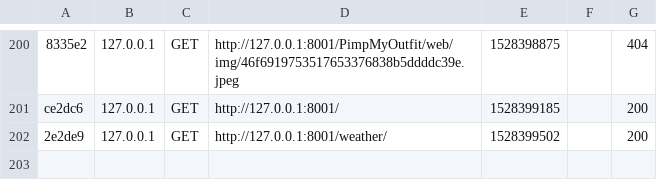
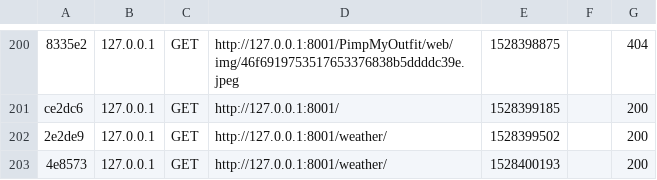
Before and after one commit to Mave-rick/PimpMyOutfit, a CSV file: var/cache/dev/profiler/index.csv, drawn as a sheet; only a part is shown, gaps mark what is left out.

```diff
--- a/var/cache/dev/profiler/index.csv
+++ b/var/cache/dev/profiler/index.csv
@@ -202 +202,2 @@ ce2dc6,127.0.0.1,GET,http://127.0.0.1:8001/,1528399185,,200
 2e2de9,127.0.0.1,GET,http://127.0.0.1:8001/weather/,1528399502,,200
+4e8573,127.0.0.1,GET,http://127.0.0.1:8001/weather/,1528400193,,200
```
Also changed, not shown: 3 other files.
